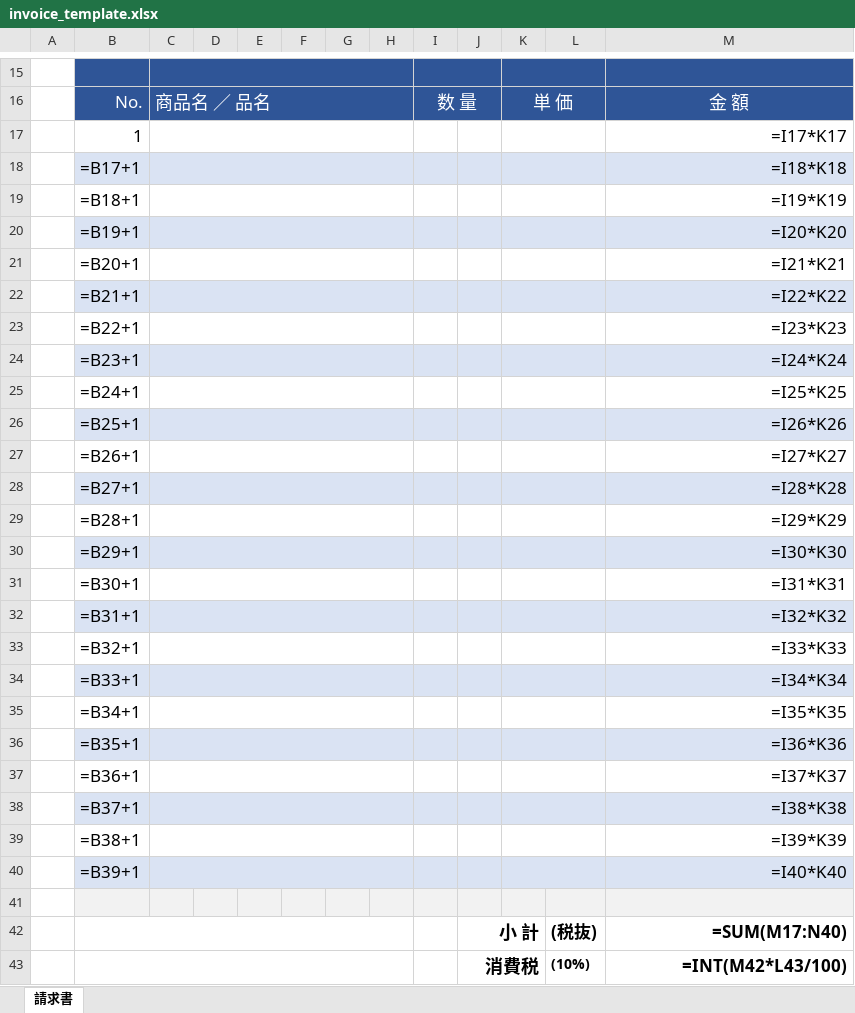
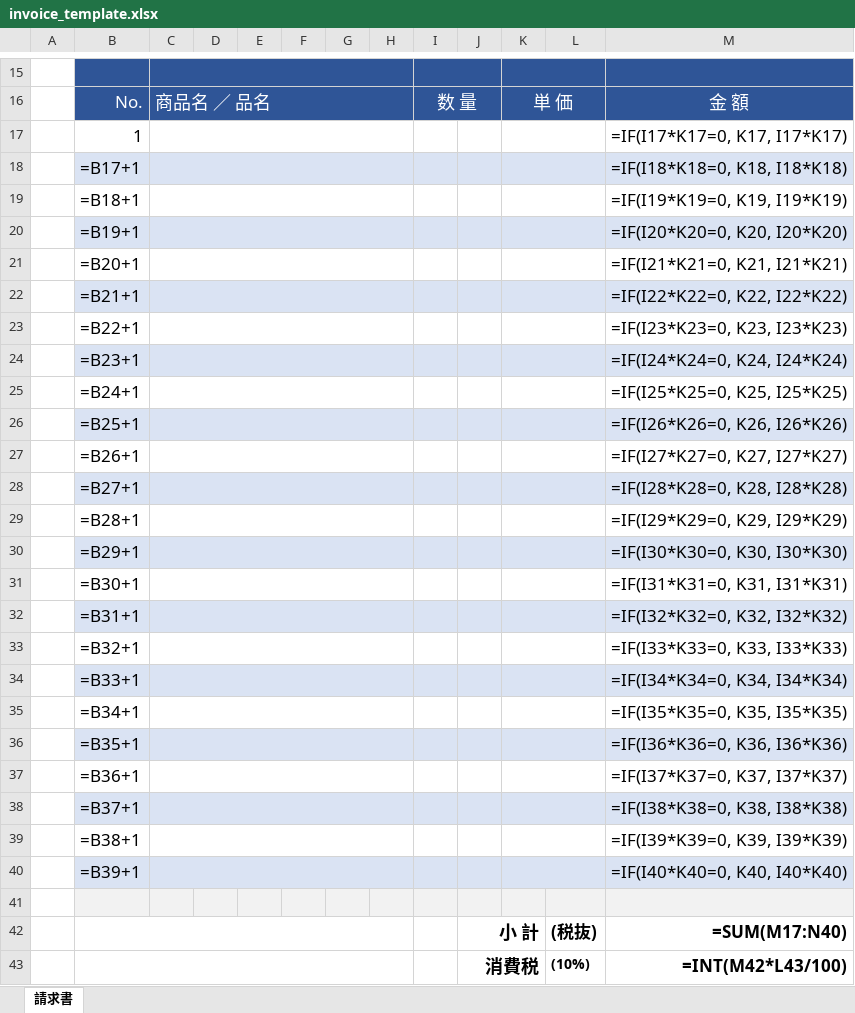
Before and after one commit to syouchan234/reactDoc, an Excel workbook: public/template/invoice_template.xlsx, sheet 請求書, drawn as a sheet; only a part is shown, gaps mark what is left out; values as stored, in another font and other column widths than the file's, no borders; formulas are shown in place of their values; charts and pictures not drawn; the diff names each change by its address in the sheet, - before the commit and + after, or states it on an @@ line.

```diff
--- a/public/template/invoice_template.xlsx (sheet 請求書)
+++ b/public/template/invoice_template.xlsx (sheet 請求書)
-M17: =I17*K17
+M17: =IF(I17*K17=0, K17, I17*K17)
-M18: =I18*K18
+M18: =IF(I18*K18=0, K18, I18*K18)
-M19: =I19*K19
+M19: =IF(I19*K19=0, K19, I19*K19)
-M20: =I20*K20
+M20: =IF(I20*K20=0, K20, I20*K20)
-M21: =I21*K21
+M21: =IF(I21*K21=0, K21, I21*K21)
-M22: =I22*K22
+M22: =IF(I22*K22=0, K22, I22*K22)
-M23: =I23*K23
+M23: =IF(I23*K23=0, K23, I23*K23)
-M24: =I24*K24
+M24: =IF(I24*K24=0, K24, I24*K24)
-M25: =I25*K25
+M25: =IF(I25*K25=0, K25, I25*K25)
-M26: =I26*K26
+M26: =IF(I26*K26=0, K26, I26*K26)
-M27: =I27*K27
+M27: =IF(I27*K27=0, K27, I27*K27)
-M28: =I28*K28
+M28: =IF(I28*K28=0, K28, I28*K28)
-M29: =I29*K29
+M29: =IF(I29*K29=0, K29, I29*K29)
-M30: =I30*K30
+M30: =IF(I30*K30=0, K30, I30*K30)
-M31: =I31*K31
+M31: =IF(I31*K31=0, K31, I31*K31)
-M32: =I32*K32
+M32: =IF(I32*K32=0, K32, I32*K32)
-M33: =I33*K33
+M33: =IF(I33*K33=0, K33, I33*K33)
-M34: =I34*K34
+M34: =IF(I34*K34=0, K34, I34*K34)
-M35: =I35*K35
+M35: =IF(I35*K35=0, K35, I35*K35)
-M36: =I36*K36
+M36: =IF(I36*K36=0, K36, I36*K36)
-M37: =I37*K37
+M37: =IF(I37*K37=0, K37, I37*K37)
-M38: =I38*K38
+M38: =IF(I38*K38=0, K38, I38*K38)
-M39: =I39*K39
+M39: =IF(I39*K39=0, K39, I39*K39)
-M40: =I40*K40
+M40: =IF(I40*K40=0, K40, I40*K40)
```
Also changed, not shown: public/template/delivery_template.xlsx, public/template/estimate_template.xlsx, 2 other files.
